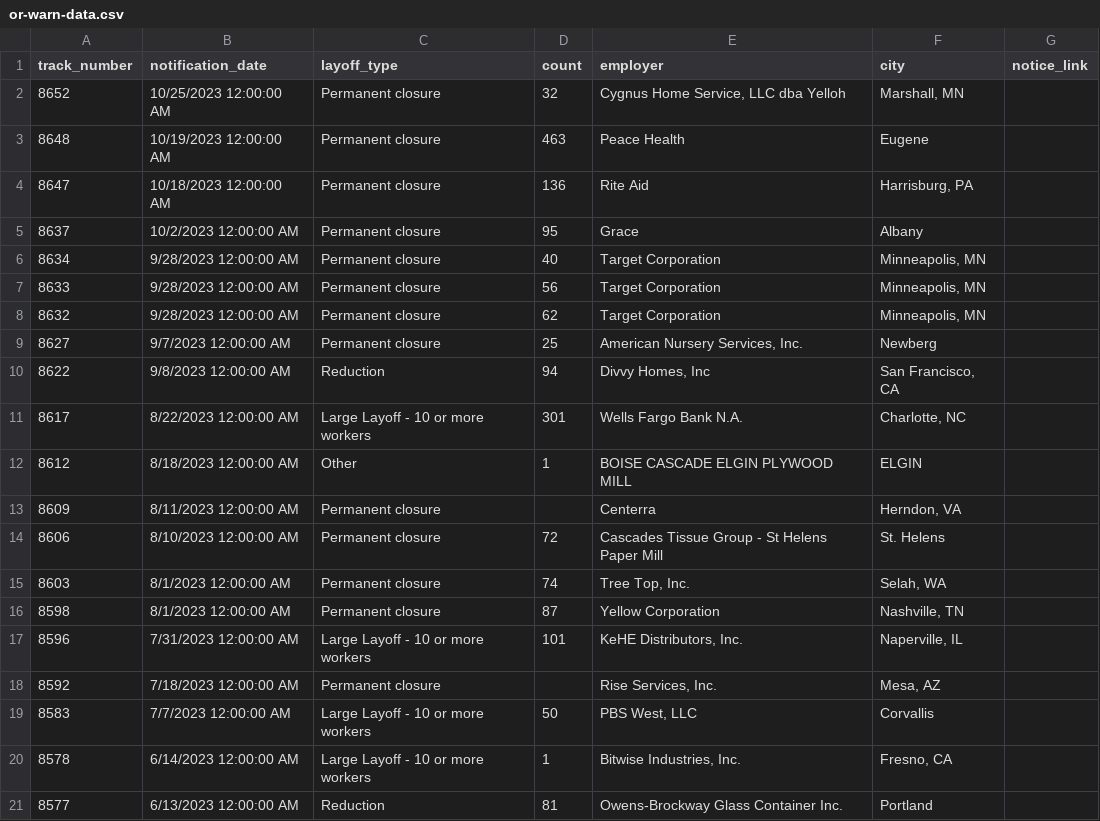
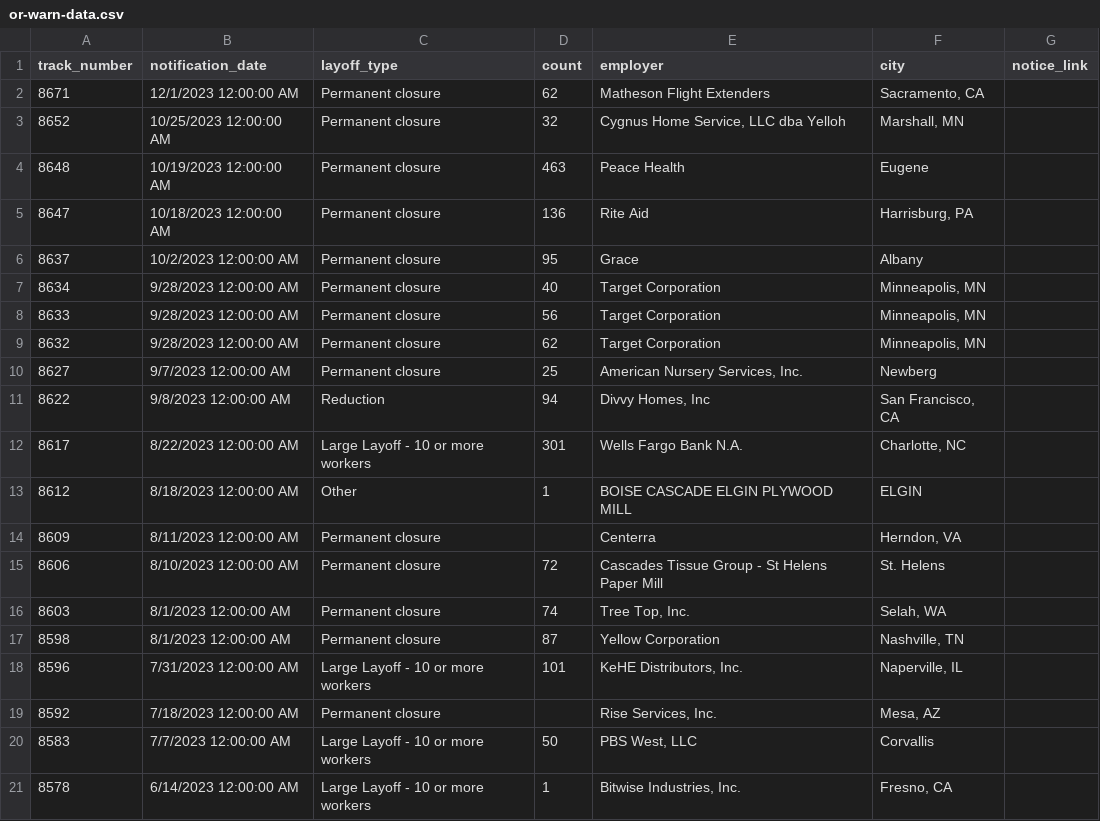
Before and after one commit to deleonkr/oregon-warn-list, a CSV file: or-warn-data.csv, drawn as a sheet.

```diff
--- a/or-warn-data.csv
+++ b/or-warn-data.csv
@@ -1,2 +1,3 @@
 track_number,notification_date,layoff_type,count,employer,city,notice_link
+8671,12/1/2023 12:00:00 AM,Permanent closure,62,Matheson Flight Extenders,"Sacramento, CA",
 8652,10/25/2023 12:00:00 AM,Permanent closure,32,"Cygnus Home Service, LLC dba Yelloh","Marshall, MN",
@@ -20,2 +21 @@ track_number,notification_date,layoff_type,count,employer,city,notice_link
 8578,6/14/2023 12:00:00 AM,Large Layoff - 10 or more workers,1,"Bitwise Industries, Inc.","Fresno, CA",
-8577,6/13/2023 12:00:00 AM,Reduction,81,Owens-Brockway Glass Container Inc.,Portland,
```
